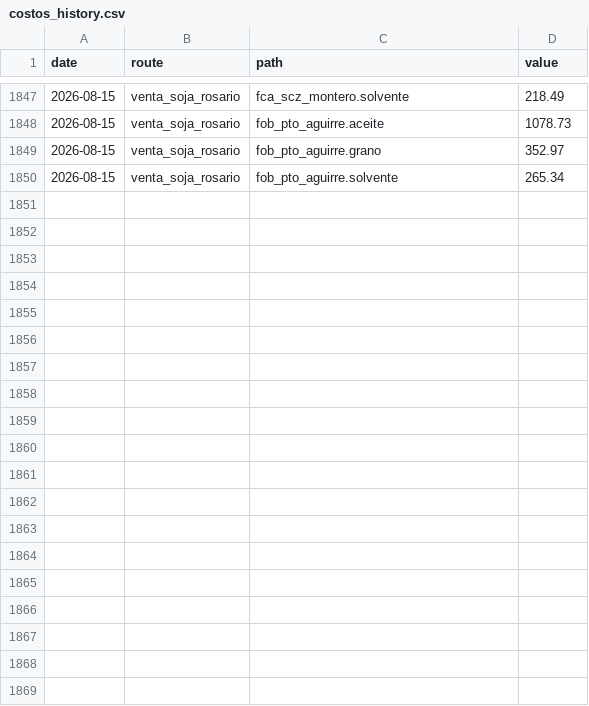
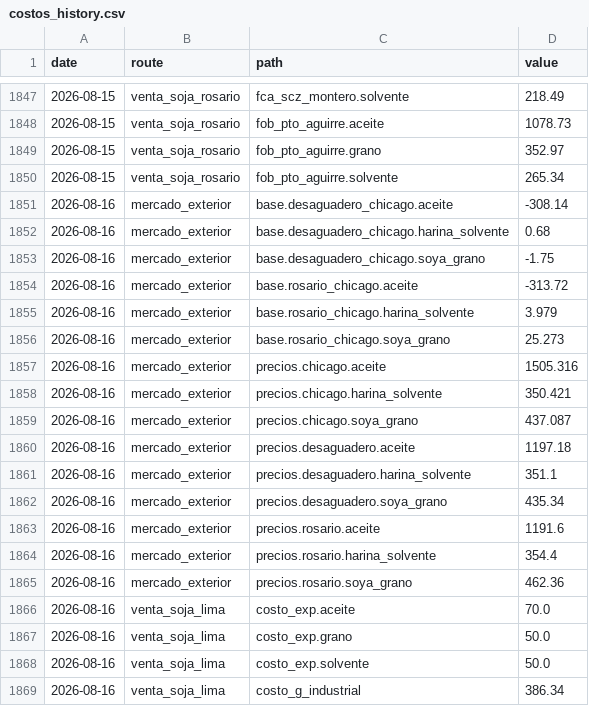
Before and after one commit to AleMont2234/Bolivian-Agrotrader, a CSV file: processed/costos_history.csv, drawn as a sheet; only a part is shown, gaps mark what is left out; the diff covers the shown part only; the diff names each change by its address in the sheet, - before the commit and + after, or states it on an @@ line.

```diff
--- a/processed/costos_history.csv
+++ b/processed/costos_history.csv
+row 1851: 2026-08-16 | mercado_exterior | base.desaguadero_chicago.aceite | -308.14
+row 1852: 2026-08-16 | mercado_exterior | base.desaguadero_chicago.harina_solvente | 0.68
+row 1853: 2026-08-16 | mercado_exterior | base.desaguadero_chicago.soya_grano | -1.75
+row 1854: 2026-08-16 | mercado_exterior | base.rosario_chicago.aceite | -313.72
+row 1855: 2026-08-16 | mercado_exterior | base.rosario_chicago.harina_solvente | 3.979
+row 1856: 2026-08-16 | mercado_exterior | base.rosario_chicago.soya_grano | 25.273
+row 1857: 2026-08-16 | mercado_exterior | precios.chicago.aceite | 1505.316
+row 1858: 2026-08-16 | mercado_exterior | precios.chicago.harina_solvente | 350.421
+row 1859: 2026-08-16 | mercado_exterior | precios.chicago.soya_grano | 437.087
+row 1860: 2026-08-16 | mercado_exterior | precios.desaguadero.aceite | 1197.18
+row 1861: 2026-08-16 | mercado_exterior | precios.desaguadero.harina_solvente | 351.1
+row 1862: 2026-08-16 | mercado_exterior | precios.desaguadero.soya_grano | 435.34
+row 1863: 2026-08-16 | mercado_exterior | precios.rosario.aceite | 1191.6
+row 1864: 2026-08-16 | mercado_exterior | precios.rosario.harina_solvente | 354.4
+row 1865: 2026-08-16 | mercado_exterior | precios.rosario.soya_grano | 462.36
+row 1866: 2026-08-16 | venta_soja_lima | costo_exp.aceite | 70.0
+row 1867: 2026-08-16 | venta_soja_lima | costo_exp.grano | 50.0
+row 1868: 2026-08-16 | venta_soja_lima | costo_exp.solvente | 50.0
+row 1869: 2026-08-16 | venta_soja_lima | costo_g_industrial | 386.34
```
Also changed, not shown: 19 added rows elsewhere in this file.
